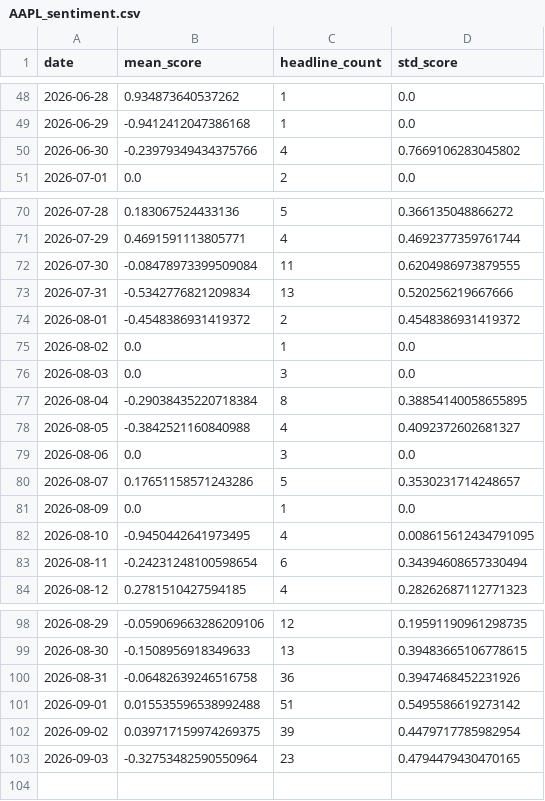
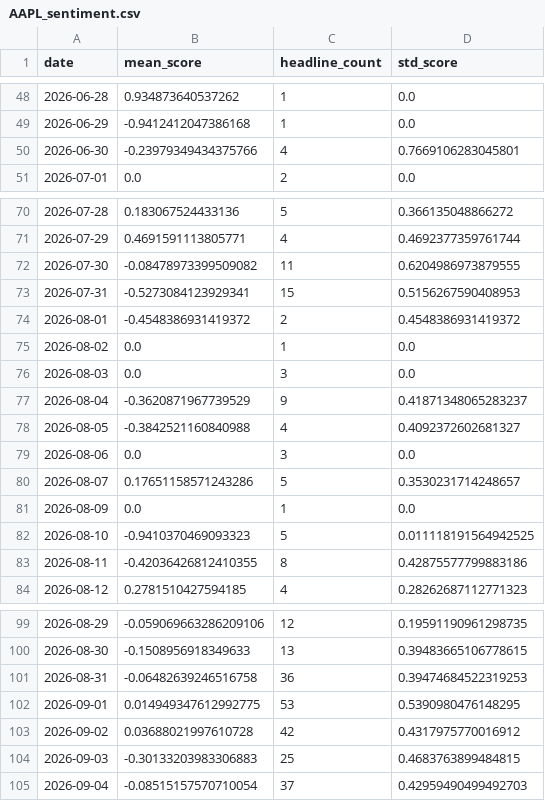
Before and after one commit to aniqamrin/sentiment-harness, a CSV file: data/AAPL_sentiment.csv, drawn as a sheet; only a part is shown, gaps mark what is left out; the diff covers the shown part only.

```diff
--- a/data/AAPL_sentiment.csv
+++ b/data/AAPL_sentiment.csv
@@ -49,3 +49,3 @@ date,mean_score,headline_count,std_score
 2026-06-29,-0.9412412047386168,1,0.0
-2026-06-30,-0.23979349434375766,4,0.7669106283045802
+2026-06-30,-0.23979349434375766,4,0.7669106283045801
 2026-07-01,0.0,2,0.0
@@ -71,4 +71,4 @@ date,mean_score,headline_count,std_score
 2026-07-29,0.4691591113805771,4,0.4692377359761744
-2026-07-30,-0.08478973399509084,11,0.6204986973879555
-2026-07-31,-0.5342776821209834,13,0.520256219667666
+2026-07-30,-0.08478973399509082,11,0.6204986973879555
+2026-07-31,-0.5273084123929341,15,0.5156267590408953
 2026-08-01,-0.4548386931419372,2,0.4548386931419372
@@ -76,3 +76,3 @@ date,mean_score,headline_count,std_score
 2026-08-03,0.0,3,0.0
-2026-08-04,-0.29038435220718384,8,0.38854140058655895
+2026-08-04,-0.3620871967739529,9,0.41871348065283237
 2026-08-05,-0.3842521160840988,4,0.4092372602681327
@@ -81,4 +81,4 @@ date,mean_score,headline_count,std_score
 2026-08-09,0.0,1,0.0
-2026-08-10,-0.9450442641973495,4,0.008615612434791095
-2026-08-11,-0.24231248100598654,6,0.34394608657330494
+2026-08-10,-0.9410370469093323,5,0.011118191564942525
+2026-08-11,-0.42036426812410355,8,0.42875577799883186
 2026-08-12,0.2781510427594185,4,0.28262687112771323
@@ -99,5 +100,6 @@ date,mean_score,headline_count,std_score
 2026-08-30,-0.1508956918349633,13,0.39483665106778615
-2026-08-31,-0.06482639246516758,36,0.3947468452231926
-2026-09-01,0.015535596538992488,51,0.5495586619273142
-2026-09-02,0.039717159974269375,39,0.4479717785982954
-2026-09-03,-0.32753482590550964,23,0.4794479430470165
+2026-08-31,-0.06482639246516758,36,0.39474684522319253
+2026-09-01,0.014949347612992775,53,0.5390980476148295
+2026-09-02,0.03688021997610728,42,0.4317975770016912
+2026-09-03,-0.30133203983306883,25,0.4683763899484815
+2026-09-04,-0.08515157570710054,37,0.42959490499492703
```
Also changed, not shown: 1 added row and 2 edited cells elsewhere in this file, data/AAPL_headlines_scored.csv.
